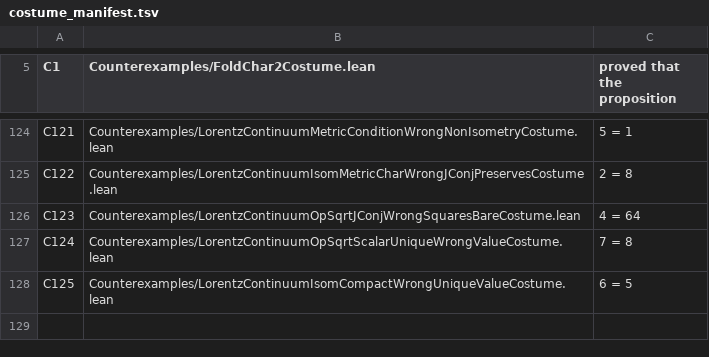
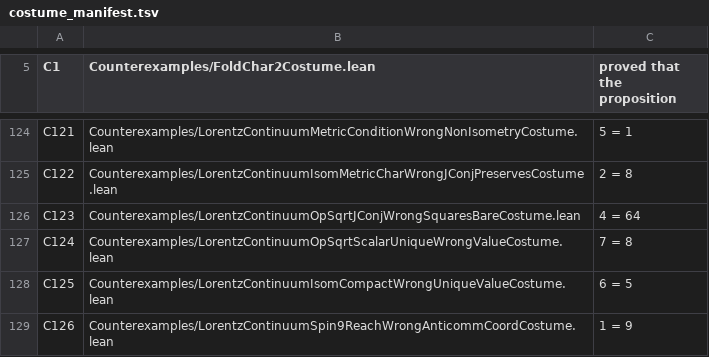
Before and after one commit to elliotweaver/phys-lean, a TSV file: scripts/costume_manifest.tsv, drawn as a sheet; only a part is shown, gaps mark what is left out; the diff names each change by its address in the sheet, - before the commit and + after, or states it on an @@ line.

Commit message:
N94 costume C126: a BOGUS 2-plane-rotation claim — 'the two-sided half-turn biMulFun e2 e2 does not fix the anticommuting unit iota(e2:H): its re.im.re coordinate reads 9'.
N94 banks biMulFun_e2_fixes_j: the concrete two-sided half-turn around e2 FIXES the anticommuting unit iota(e2:H) (the 2-plane structure — negate the plane span{1,e2}, FIX the orthogonal complement). The unit iota(e2:H) has re.im.re coordinate 1, so the FIXED image reads 1. The BOGUS claim of 9 (a stand-in for any whole-block distortion, e.g. the wrong whole-block -id negation) forces 1 = 9. Verified to fail compile: unsolved goals 1 = 9. Distinct from C115 1=7 ... C125 6=5.

```diff
--- a/scripts/costume_manifest.tsv
+++ b/scripts/costume_manifest.tsv
+row 129: C126 | Counterexamples/LorentzContinuumSpin9ReachWrongAnticommCoordCostume.lean | 1 = 9
```
Also changed, not shown: 1 other file.
